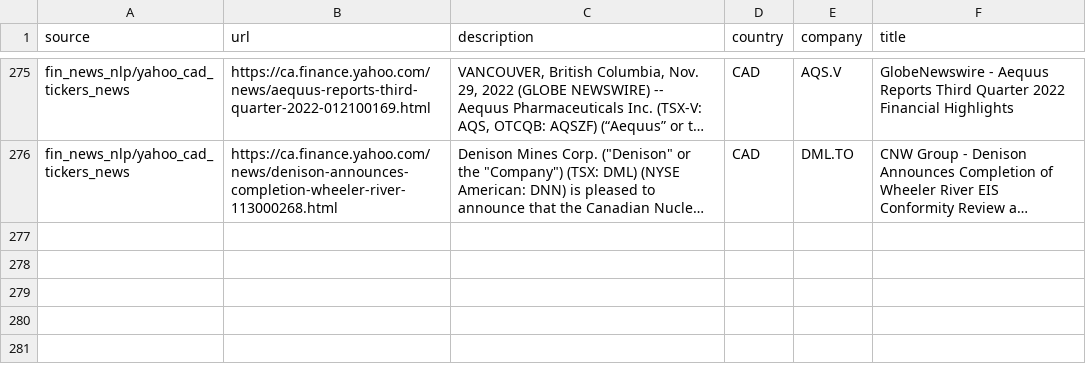
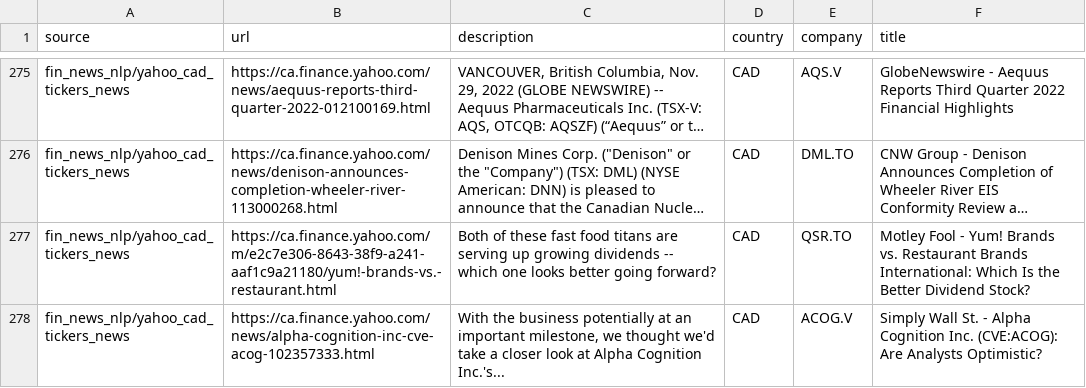
Before and after one commit to dli-invest/reccomendation-engine, a CSV file: ref/training/2022-11-30.csv, drawn as a sheet; only a part is shown, gaps mark what is left out; long unchanged cells end in …; the diff names each change by its address in the sheet, - before the commit and + after, or states it on an @@ line.

```diff
--- a/ref/training/2022-11-30.csv
+++ b/ref/training/2022-11-30.csv
+row 277: fin_news_nlp/yahoo_cad_tickers_news | https://ca.finance.yahoo.com/m/e2c7e306-8643-38f9-a241-aaf1c9a21180/yum!-brands-vs.-restaurant.html | Both of these fast food titans are serving up growing dividends -- which one looks better going forward? | CAD | QSR.TO | Motley Fool - Yum! Brands vs. Restaurant Brands International: Which Is the Better Dividend Stock?
+row 278: fin_news_nlp/yahoo_cad_tickers_news | https://ca.finance.yahoo.com/news/alpha-cognition-inc-cve-acog-102357333.html | With the business potentially at an important milestone, we thought we'd take a closer look at Alpha Cognition Inc.'s... | CAD | ACOG.V | Simply Wall St. - Alpha Cognition Inc. (CVE:ACOG): Are Analysts Optimistic?
```
Also changed, not shown: 1 other file.
